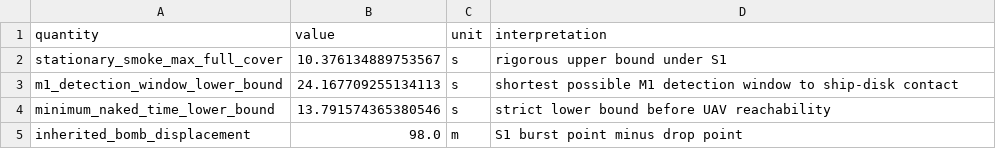
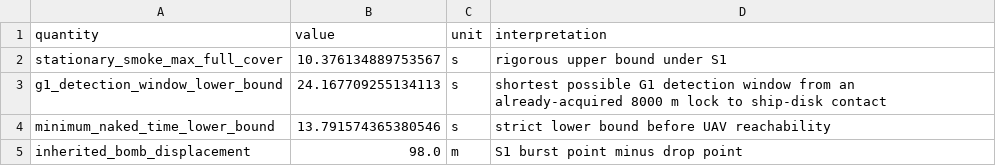
Before and after one commit to 486-king/2026math, a CSV file: results/Q1/experiments/round1/tables/q1_feasibility_bounds.csv, drawn as a sheet.

```diff
--- a/results/Q1/experiments/round1/tables/q1_feasibility_bounds.csv
+++ b/results/Q1/experiments/round1/tables/q1_feasibility_bounds.csv
@@ -2,3 +2,3 @@
 stationary_smoke_max_full_cover,10.376134889753567,s,rigorous upper bound under S1
-m1_detection_window_lower_bound,24.167709255134113,s,shortest possible M1 detection window to ship-disk contact
+g1_detection_window_lower_bound,24.167709255134113,s,shortest possible G1 detection window from an already-acquired 8000 m lock to ship-disk contact
 minimum_naked_time_lower_bound,13.791574365380546,s,strict lower bound before UAV reachability
```
Also changed, not shown: results/Q2/experiments/round2/tables/q2_verified_schedules.csv, 39 other files.
